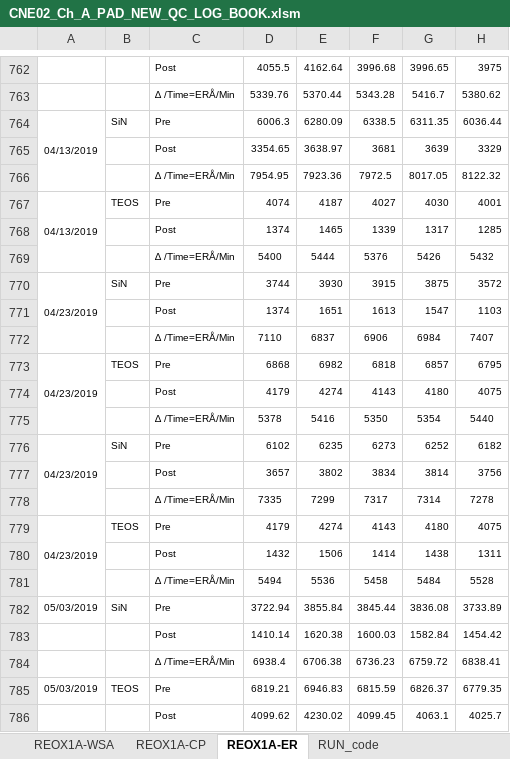
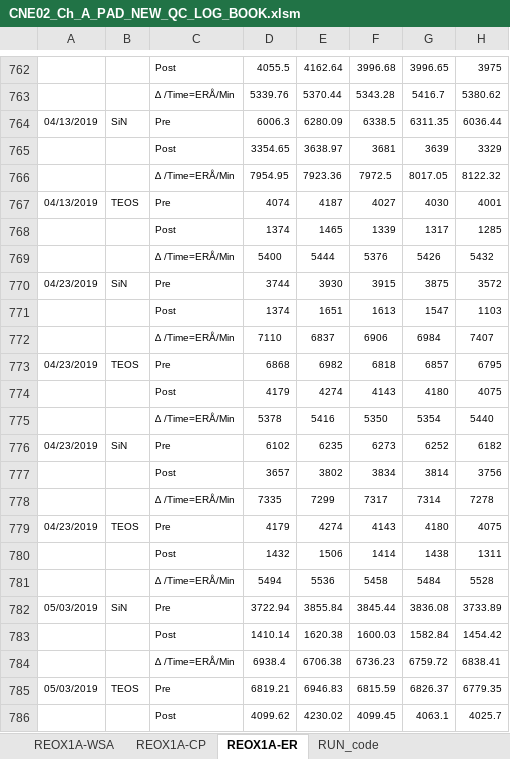
Before and after one commit to abhi3700/AutoPlot, an Excel workbook: macro_enabled_logbooks/CNE02_Ch_A_PAD_NEW_QC_LOG_BOOK/CNE02_Ch_A_PAD_NEW_QC_LOG_BOOK.xlsm, sheet REOX1A-ER, drawn as a sheet; only a part is shown, gaps mark what is left out; values as stored, in another font and other column widths than the file's, no borders; conditional formats not drawn; the diff names each change by its address in the sheet, - before the commit and + after, or states it on an @@ line.

Commit message:
Modify REOX1_ChA
- date_formatter() function added
- plotly charts created
- `run.py` added
- Excel modified- date noise removed

```diff
--- a/macro_enabled_logbooks/CNE02_Ch_A_PAD_NEW_QC_LOG_BOOK/CNE02_Ch_A_PAD_NEW_QC_LOG_BOOK.xlsm (sheet REOX1A-ER)
+++ b/macro_enabled_logbooks/CNE02_Ch_A_PAD_NEW_QC_LOG_BOOK/CNE02_Ch_A_PAD_NEW_QC_LOG_BOOK.xlsm (sheet REOX1A-ER)
-A764:A766 merged
-A767:A769 merged
-A770:A772 merged
-A773:A775 merged
-A776:A778 merged
-A779:A781 merged
```
Also changed, not shown: 7 other files.
